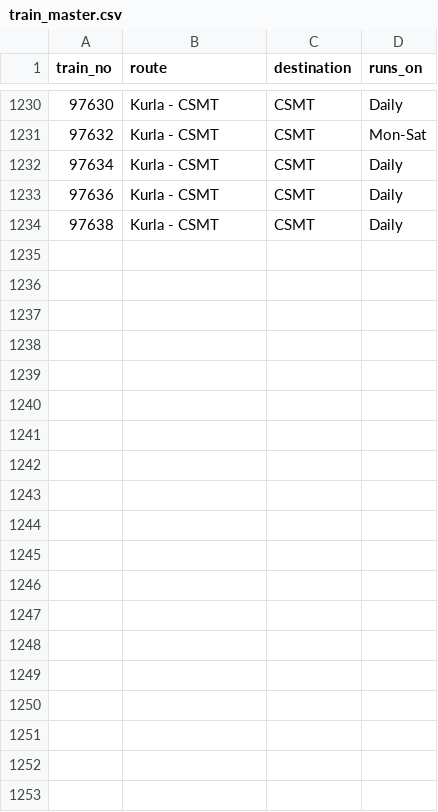
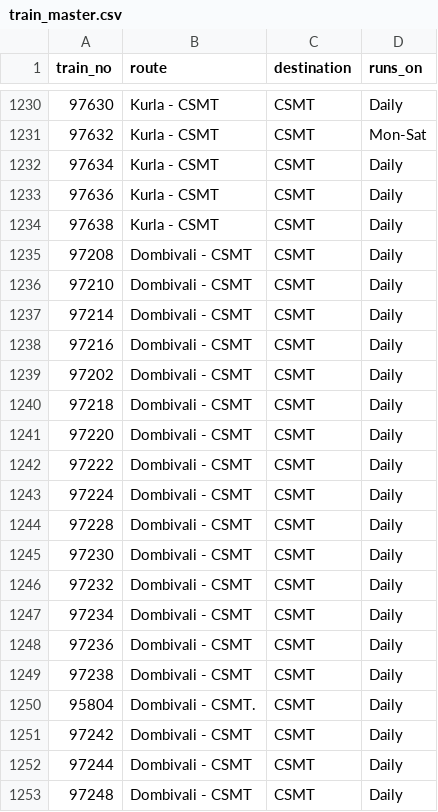
Before and after one commit to alankaarkadu-007/uran-local-timetable, a CSV file: data/train_master.csv, drawn as a sheet; only a part is shown, gaps mark what is left out; the diff covers the shown part only.

```diff
--- a/data/train_master.csv
+++ b/data/train_master.csv
@@ -1234 +1234,20 @@ train_no,route,destination,runs_on
 97638,Kurla - CSMT,CSMT,Daily
+97208,Dombivali - CSMT,CSMT,Daily
+97210,Dombivali - CSMT,CSMT,Daily
+97214,Dombivali - CSMT,CSMT,Daily
+97216,Dombivali - CSMT,CSMT,Daily
+97202,Dombivali - CSMT,CSMT,Daily
+97218,Dombivali - CSMT,CSMT,Daily
+97220,Dombivali - CSMT,CSMT,Daily
+97222,Dombivali - CSMT,CSMT,Daily
+97224,Dombivali - CSMT,CSMT,Daily
+97228,Dombivali - CSMT,CSMT,Daily
+97230,Dombivali - CSMT,CSMT,Daily
+97232,Dombivali - CSMT,CSMT,Daily
+97234,Dombivali - CSMT,CSMT,Daily
+97236,Dombivali - CSMT,CSMT,Daily
+97238,Dombivali - CSMT,CSMT,Daily
+95804,Dombivali - CSMT.,CSMT,Daily
+97242,Dombivali - CSMT,CSMT,Daily
+97244,Dombivali - CSMT,CSMT,Daily
+97248,Dombivali - CSMT,CSMT,Daily
```
Also changed, not shown: 12 added rows elsewhere in this file, data/platform_master.csv.
